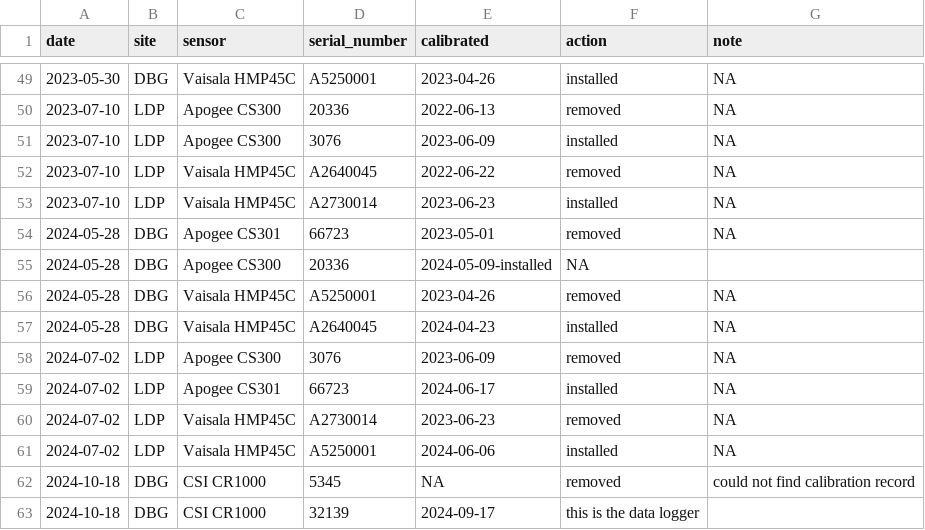
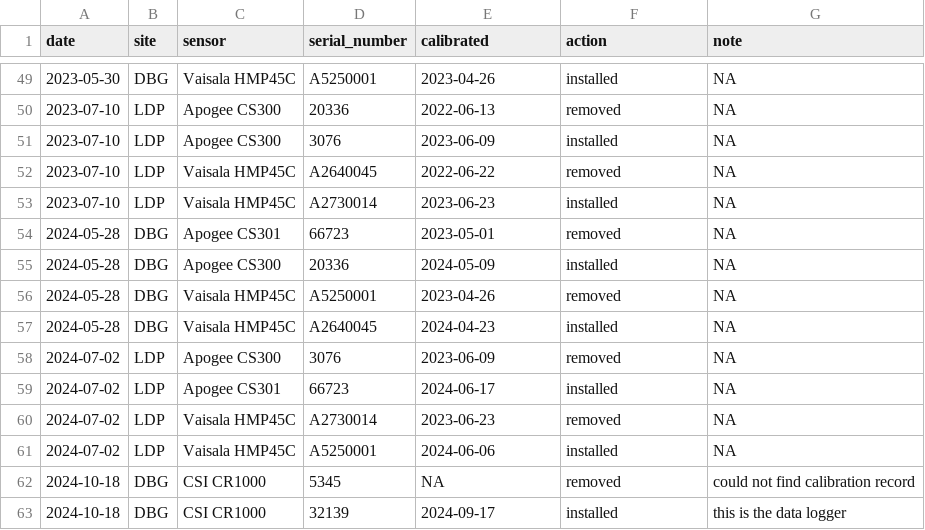
Before and after one commit to chadshauck/knb-lter-cap.636, a CSV file: maintenance_log.csv, drawn as a sheet; only a part is shown, gaps mark what is left out.

Commit message:
Update maintenance_log.csv

```diff
--- a/maintenance_log.csv
+++ b/maintenance_log.csv
@@ -54,3 +54,3 @@ date,site,sensor,serial_number,calibrated,action,note
 2024-05-28,DBG,Apogee CS301,66723,2023-05-01,removed,NA
-2024-05-28,DBG,Apogee CS300,20336,2024-05-09-installed,NA
+2024-05-28,DBG,Apogee CS300,20336,2024-05-09,installed,NA
 2024-05-28,DBG,Vaisala HMP45C,A5250001,2023-04-26,removed,NA
@@ -62,2 +62,2 @@ date,site,sensor,serial_number,calibrated,action,note
 2024-10-18,DBG,CSI CR1000,5345,NA,removed,could not find calibration record
-2024-10-18,DBG,CSI CR1000,32139,2024-09-17,this is the data logger
+2024-10-18,DBG,CSI CR1000,32139,2024-09-17,installed,this is the data logger
```
